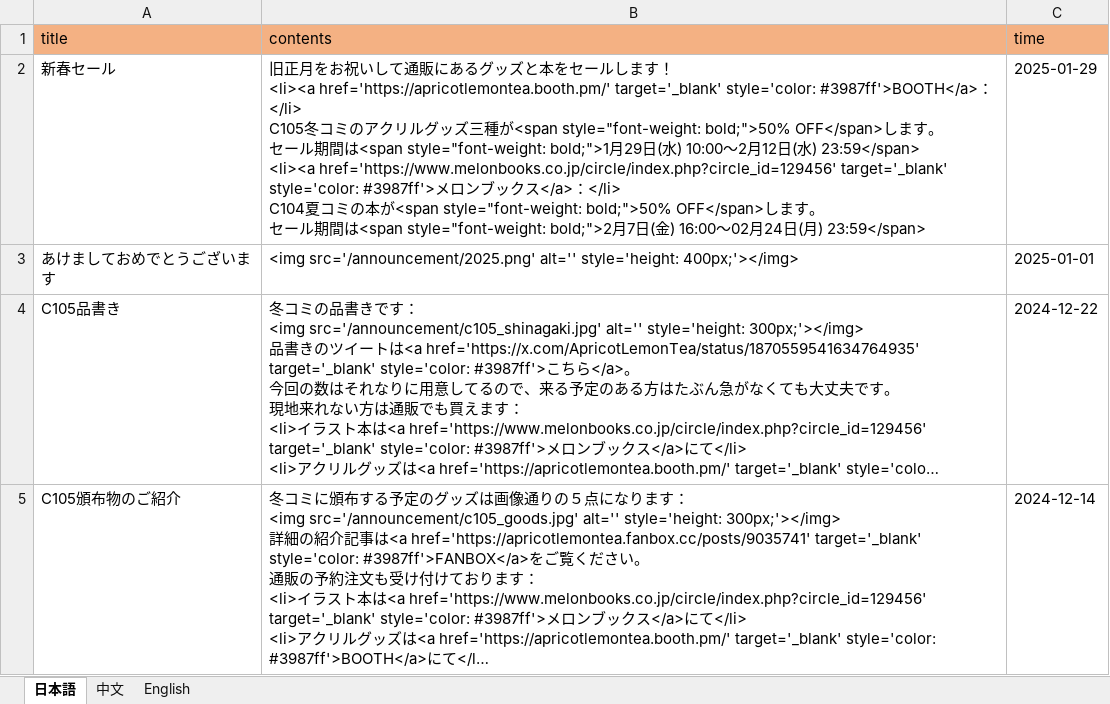
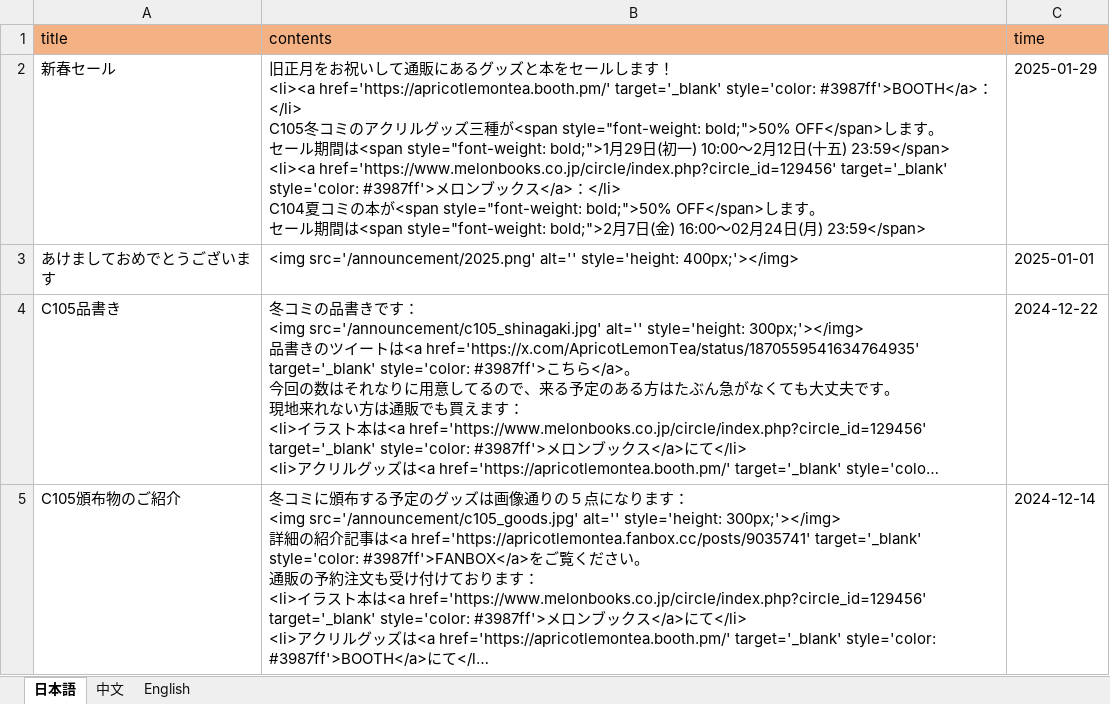
Before and after one commit to ApricotLemonTea/BA-style-homepage, an Excel workbook: public/data/announcement.xlsx, sheet 日本語, drawn as a sheet; only a part is shown; long unchanged cells end in …; values as stored, in another font and other column widths than the file's, no borders; the diff names each change by its address in the sheet, - before the commit and + after, or states it on an @@ line.

```diff
--- a/public/data/announcement.xlsx (sheet 日本語)
+++ b/public/data/announcement.xlsx (sheet 日本語)
-B2 (contents): …日(水) 10:00～2月12日(水) 23:59</span>…
+B2 (contents): …日(初一) 10:00～2月12日(十五) 23:59</span>…
```
Also changed, not shown: 1 other file.
